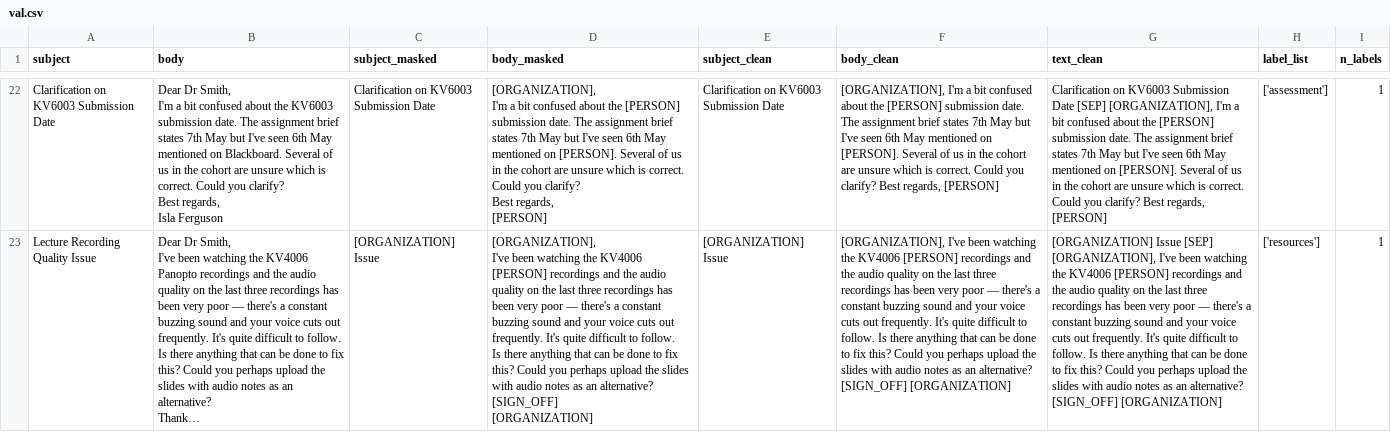
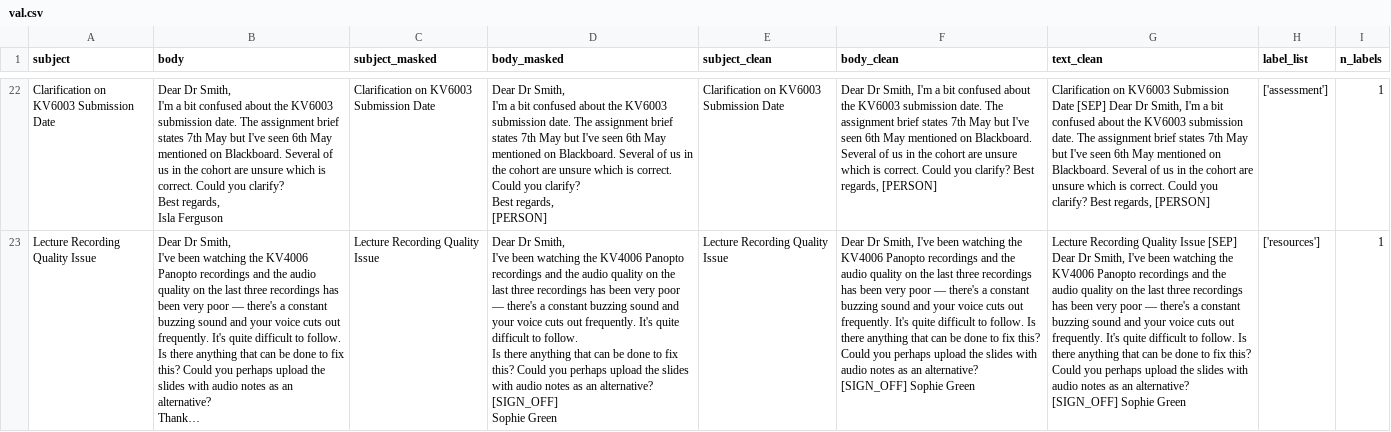
Before and after one commit to will-doney/Dissertation, a CSV file: data/processed/splits/val.csv, drawn as a sheet; only a part is shown, gaps mark what is left out; long unchanged cells end in …; ↵ is a line break in a cell; the diff covers the shown part only; the diff names each change by its address in the sheet, - before the commit and + after, or states it on an @@ line.

```diff
--- a/data/processed/splits/val.csv
+++ b/data/processed/splits/val.csv
-D22 (body_masked): [ORGANIZATION], ↵ I'm a bit confused about the [PERSON] submission date. The assignment brief states 7th May but I've seen 6th May mentioned on [PERSON]. Several of…
+D22 (body_masked): Dear Dr Smith, ↵ I'm a bit confused about the KV6003 submission date. The assignment brief states 7th May but I've seen 6th May mentioned on Blackboard. Several of…
-F22 (body_clean): [ORGANIZATION], I'm a bit confused about the [PERSON] submission date. The assignment brief states 7th May but I've seen 6th May mentioned on [PERSON]. Several of…
+F22 (body_clean): Dear Dr Smith, I'm a bit confused about the KV6003 submission date. The assignment brief states 7th May but I've seen 6th May mentioned on Blackboard. Several of…
-G22 (text_clean): …Date [SEP] [ORGANIZATION], I'm a bit confused about the [PERSON] submission date. The assignment brief states 7th May but I've seen 6th May mentioned on [PERSON]. Several of…
+G22 (text_clean): …Date [SEP] Dear Dr Smith, I'm a bit confused about the KV6003 submission date. The assignment brief states 7th May but I've seen 6th May mentioned on Blackboard. Several of…
-C23 (subject_masked): [ORGANIZATION] Issue
+C23 (subject_masked): Lecture Recording Quality Issue
-D23 (body_masked): [ORGANIZATION], ↵ I've been watching the KV4006 [PERSON] recordings and the audio quality on the last three recordings has been very poor — there's a constant buzzing sound and your voice cuts out frequently. It's quite difficult to follow. ↵ Is there anything that can be done to fix this? Could you perhaps upload the slides with audio notes as an alternative? ↵ [SIGN_OFF] ↵ [ORGANIZATION]
+D23 (body_masked): Dear Dr Smith, ↵ I've been watching the KV4006 Panopto recordings and the audio quality on the last three recordings has been very poor — there's a constant buzzing sound and your voice cuts out frequently. It's quite difficult to follow. ↵ Is there anything that can be done to fix this? Could you perhaps upload the slides with audio notes as an alternative? ↵ [SIGN_OFF] ↵ Sophie Green
-E23 (subject_clean): [ORGANIZATION] Issue
+E23 (subject_clean): Lecture Recording Quality Issue
-F23 (body_clean): [ORGANIZATION], I've been watching the KV4006 [PERSON] recordings and the audio quality on the last three recordings has been very poor — there's a constant buzzing sound and your voice cuts out frequently. It's quite difficult to follow. Is there anything that can be done to fix this? Could you perhaps upload the slides with audio notes as an alternative? [SIGN_OFF] [ORGANIZATION]
+F23 (body_clean): Dear Dr Smith, I've been watching the KV4006 Panopto recordings and the audio quality on the last three recordings has been very poor — there's a constant buzzing sound and your voice cuts out frequently. It's quite difficult to follow. Is there anything that can be done to fix this? Could you perhaps upload the slides with audio notes as an alternative? [SIGN_OFF] Sophie Green
-G23 (text_clean): [ORGANIZATION] Issue [SEP] [ORGANIZATION], I've been watching the KV4006 [PERSON] recordings and the audio quality on the last three recordings has been very poor — there's a constant buzzing sound and your voice cuts out frequently. It's quite difficult to follow. Is there anything that can be done to fix this? Could you perhaps upload the slides with audio notes as an alternative? [SIGN_OFF] [ORGANIZATION]
+G23 (text_clean): Lecture Recording Quality Issue [SEP] Dear Dr Smith, I've been watching the KV4006 Panopto recordings and the audio quality on the last three recordings has been very poor — there's a constant buzzing sound and your voice cuts out frequently. It's quite difficult to follow. Is there anything that can be done to fix this? Could you perhaps upload the slides with audio notes as an alternative? [SIGN_OFF] Sophie Green
```
Also changed, not shown: 78 edited cells elsewhere in this file, data/processed/email_masked_cleaned.csv, data/processed/email_processed_labeled_multihot.csv, 3 other files.
